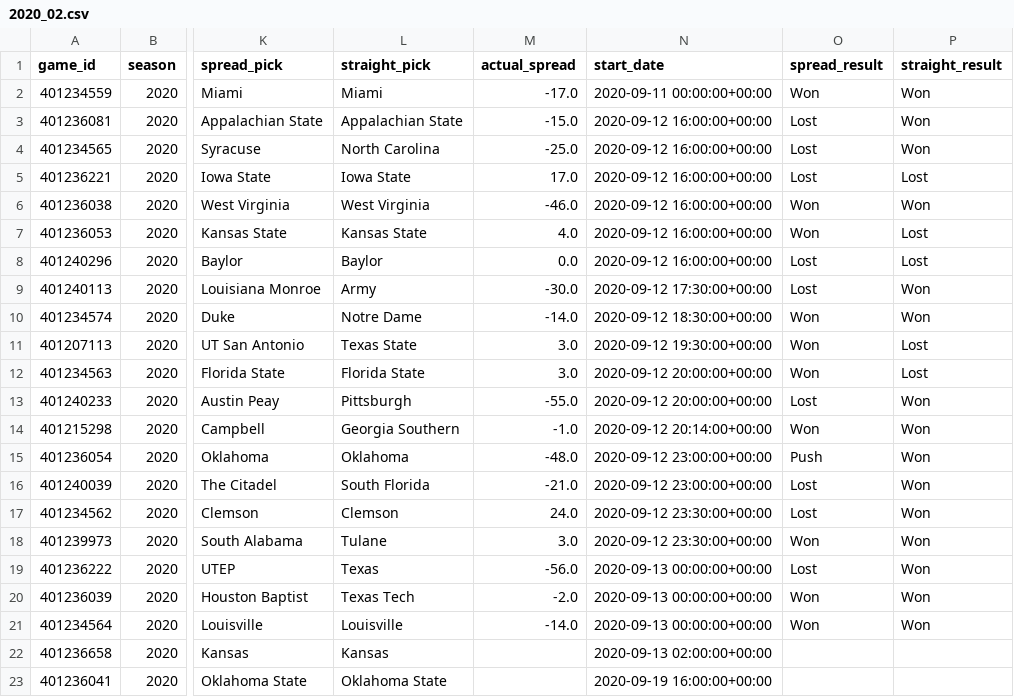
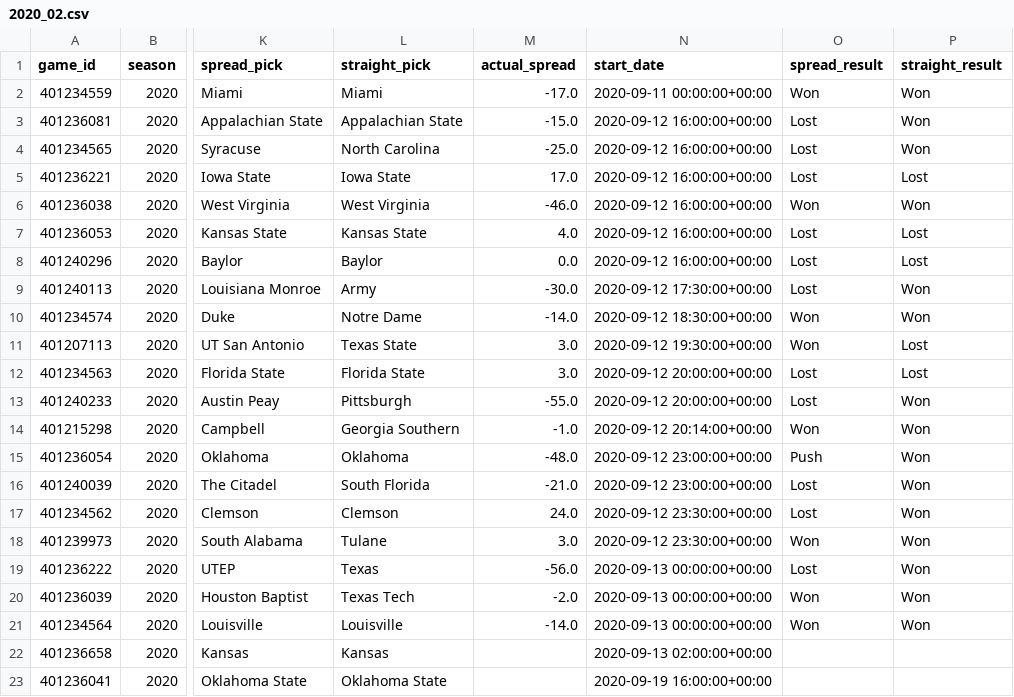
Before and after one commit to gardnmi/zillion_picks, a CSV file: zillion_picks/picks/free/2020_02.csv, drawn as a sheet; only a part is shown, gaps mark what is left out; the diff names each change by its address in the sheet, - before the commit and + after, or states it on an @@ line.

Commit message:
updated picks and model

```diff
--- a/zillion_picks/picks/free/2020_02.csv
+++ b/zillion_picks/picks/free/2020_02.csv
-O7 (spread_result): Won
+O7 (spread_result): Lost
-O12 (spread_result): Won
+O12 (spread_result): Lost
```
Also changed, not shown: 1 other file.
